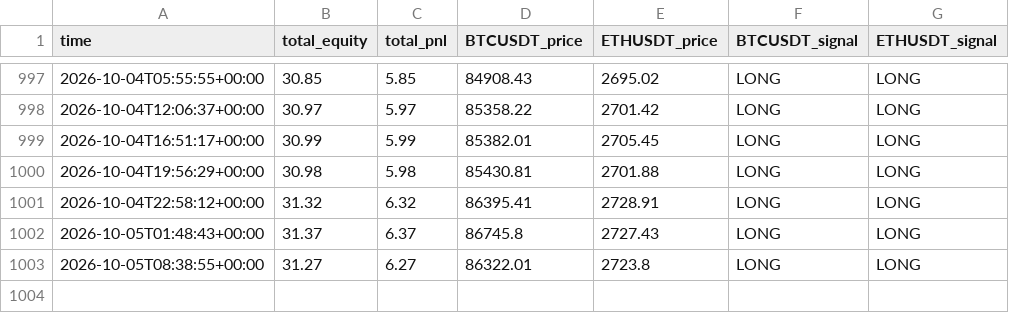
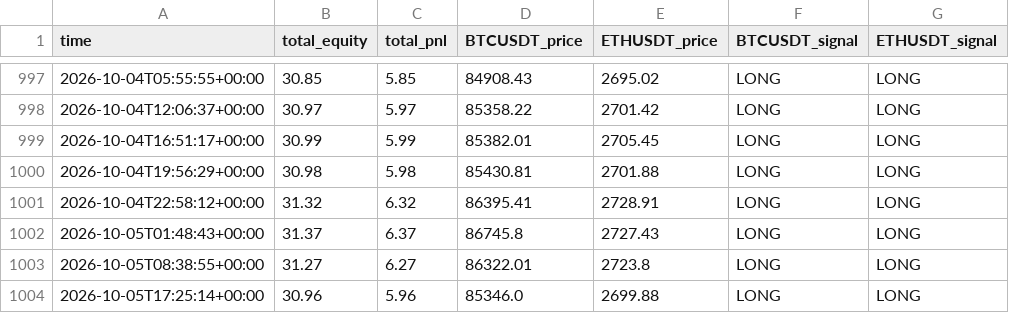
Before and after one commit to carloslinareses-cloud/proyecto-binance, a CSV file: data/history.csv, drawn as a sheet; only a part is shown, gaps mark what is left out.

```diff
--- a/data/history.csv
+++ b/data/history.csv
@@ -1003 +1003,2 @@ time,total_equity,total_pnl,BTCUSDT_price,ETHUSDT_price,BTCUSDT_signal,ETHUSDT_s
 2026-10-05T08:38:55+00:00,31.27,6.27,86322.01,2723.8,LONG,LONG
+2026-10-05T17:25:14+00:00,30.96,5.96,85346.0,2699.88,LONG,LONG
```
Also changed, not shown: 1 other file.
